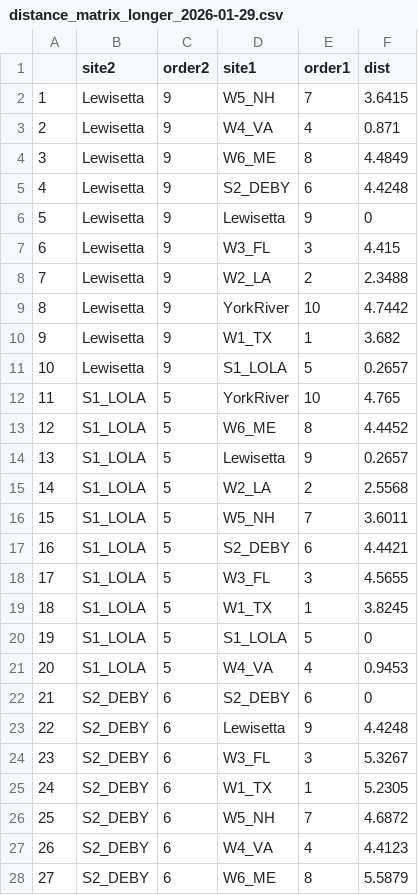
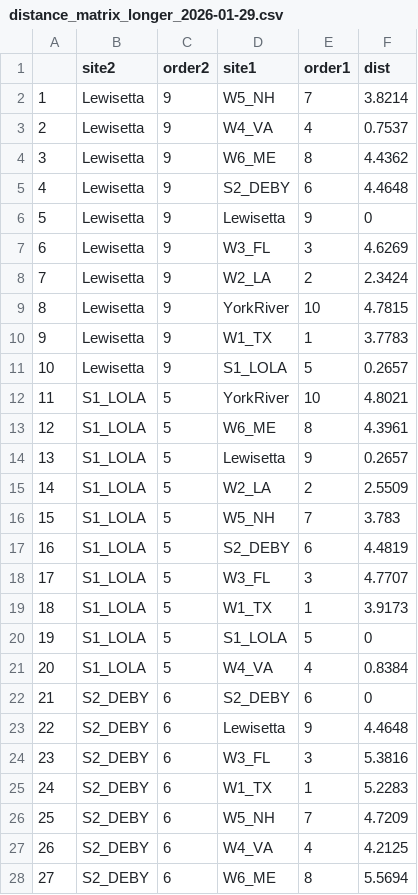
Before and after one commit to ModelValidationProgram/MVP_oyster_GO, a CSV file: data/EnvDat/exp/distance_matrix_longer_2026-01-29.csv, drawn as a sheet; only a part is shown; the diff covers the shown part only.

```diff
--- a/data/EnvDat/exp/distance_matrix_longer_2026-01-29.csv
+++ b/data/EnvDat/exp/distance_matrix_longer_2026-01-29.csv
@@ -1,28 +1,28 @@
 "","site2","order2","site1","order1","dist"
-"1","Lewisetta",9,"W5_NH",7,3.6415
-"2","Lewisetta",9,"W4_VA",4,0.871
-"3","Lewisetta",9,"W6_ME",8,4.4849
-"4","Lewisetta",9,"S2_DEBY",6,4.4248
+"1","Lewisetta",9,"W5_NH",7,3.8214
+"2","Lewisetta",9,"W4_VA",4,0.7537
+"3","Lewisetta",9,"W6_ME",8,4.4362
+"4","Lewisetta",9,"S2_DEBY",6,4.4648
 "5","Lewisetta",9,"Lewisetta",9,0
-"6","Lewisetta",9,"W3_FL",3,4.415
-"7","Lewisetta",9,"W2_LA",2,2.3488
-"8","Lewisetta",9,"YorkRiver",10,4.7442
-"9","Lewisetta",9,"W1_TX",1,3.682
+"6","Lewisetta",9,"W3_FL",3,4.6269
+"7","Lewisetta",9,"W2_LA",2,2.3424
+"8","Lewisetta",9,"YorkRiver",10,4.7815
+"9","Lewisetta",9,"W1_TX",1,3.7783
 "10","Lewisetta",9,"S1_LOLA",5,0.2657
-"11","S1_LOLA",5,"YorkRiver",10,4.765
-"12","S1_LOLA",5,"W6_ME",8,4.4452
+"11","S1_LOLA",5,"YorkRiver",10,4.8021
+"12","S1_LOLA",5,"W6_ME",8,4.3961
 "13","S1_LOLA",5,"Lewisetta",9,0.2657
-"14","S1_LOLA",5,"W2_LA",2,2.5568
-"15","S1_LOLA",5,"W5_NH",7,3.6011
-"16","S1_LOLA",5,"S2_DEBY",6,4.4421
-"17","S1_LOLA",5,"W3_FL",3,4.5655
-"18","S1_LOLA",5,"W1_TX",1,3.8245
+"14","S1_LOLA",5,"W2_LA",2,2.5509
+"15","S1_LOLA",5,"W5_NH",7,3.783
+"16","S1_LOLA",5,"S2_DEBY",6,4.4819
+"17","S1_LOLA",5,"W3_FL",3,4.7707
+"18","S1_LOLA",5,"W1_TX",1,3.9173
 "19","S1_LOLA",5,"S1_LOLA",5,0
-"20","S1_LOLA",5,"W4_VA",4,0.9453
+"20","S1_LOLA",5,"W4_VA",4,0.8384
 "21","S2_DEBY",6,"S2_DEBY",6,0
-"22","S2_DEBY",6,"Lewisetta",9,4.4248
-"23","S2_DEBY",6,"W3_FL",3,5.3267
-"24","S2_DEBY",6,"W1_TX",1,5.2305
-"25","S2_DEBY",6,"W5_NH",7,4.6872
-"26","S2_DEBY",6,"W4_VA",4,4.4123
-"27","S2_DEBY",6,"W6_ME",8,5.5879
+"22","S2_DEBY",6,"Lewisetta",9,4.4648
+"23","S2_DEBY",6,"W3_FL",3,5.3816
+"24","S2_DEBY",6,"W1_TX",1,5.2283
+"25","S2_DEBY",6,"W5_NH",7,4.7209
+"26","S2_DEBY",6,"W4_VA",4,4.2125
+"27","S2_DEBY",6,"W6_ME",8,5.5694
```
Also changed, not shown: 64 edited cells elsewhere in this file, data/EnvDat/exp/distance_matrix_2026-01-29.csv, data/EnvDat/exp/exp_scaled_2026-01-29.csv, 7 other files.
